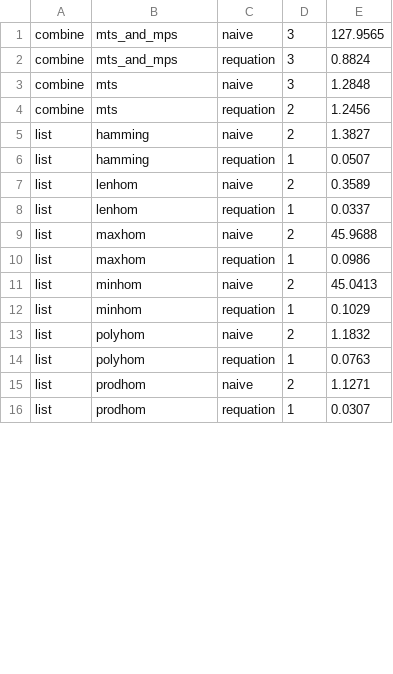
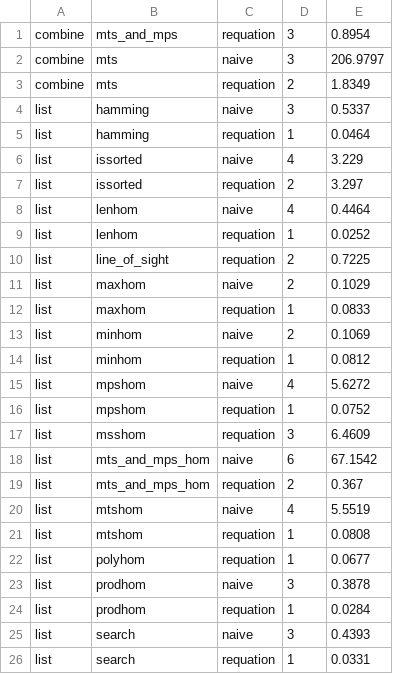
Before and after one commit to synduce/Synduce, a CSV file: benchmarks/results.csv, drawn as a sheet; only a part is shown; the diff covers the shown part only.

Commit message:
Adjusting algorithms, benchmarks.

```diff
--- a/benchmarks/results.csv
+++ b/benchmarks/results.csv
@@ -1,16 +1,26 @@
-combine,mts_and_mps,naive,3,127.9565
-combine,mts_and_mps,requation,3,0.8824
-combine,mts,naive,3,1.2848
-combine,mts,requation,2,1.2456
-list,hamming,naive,2,1.3827
-list,hamming,requation,1,0.0507
-list,lenhom,naive,2,0.3589
-list,lenhom,requation,1,0.0337
-list,maxhom,naive,2,45.9688
-list,maxhom,requation,1,0.0986
-list,minhom,naive,2,45.0413
-list,minhom,requation,1,0.1029
-list,polyhom,naive,2,1.1832
-list,polyhom,requation,1,0.0763
-list,prodhom,naive,2,1.1271
-list,prodhom,requation,1,0.0307
+combine,mts_and_mps,requation,3,0.8954
+combine,mts,naive,3,206.9797
+combine,mts,requation,2,1.8349
+list,hamming,naive,3,0.5337
+list,hamming,requation,1,0.0464
+list,issorted,naive,4,3.229
+list,issorted,requation,2,3.297
+list,lenhom,naive,4,0.4464
+list,lenhom,requation,1,0.0252
+list,line_of_sight,requation,2,0.7225
+list,maxhom,naive,2,0.1029
+list,maxhom,requation,1,0.0833
+list,minhom,naive,2,0.1069
+list,minhom,requation,1,0.0812
+list,mpshom,naive,4,5.6272
+list,mpshom,requation,1,0.0752
+list,msshom,requation,3,6.4609
+list,mts_and_mps_hom,naive,6,67.1542
+list,mts_and_mps_hom,requation,2,0.367
+list,mtshom,naive,4,5.5519
+list,mtshom,requation,1,0.0808
+list,polyhom,requation,1,0.0677
+list,prodhom,naive,3,0.3878
+list,prodhom,requation,1,0.0284
+list,search,naive,3,0.4393
+list,search,requation,1,0.0331
```
Also changed, not shown: 8 added rows and 43 edited cells elsewhere in this file, 18 other files.
